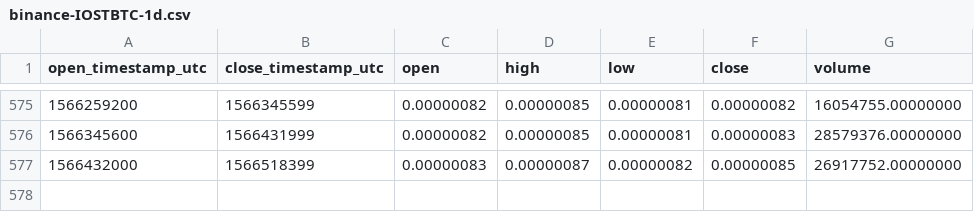
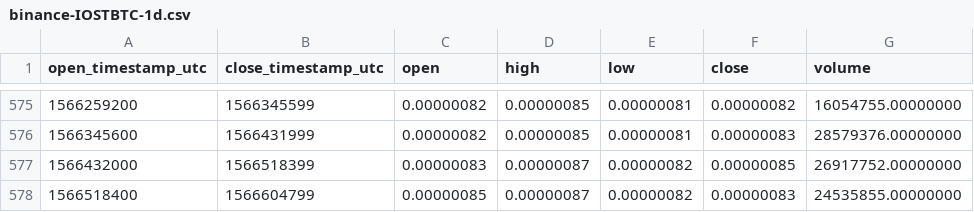
Before and after one commit to cryptobigbro/binance-IOSTBTC, a CSV file: binance-IOSTBTC-1d.csv, drawn as a sheet; only a part is shown, gaps mark what is left out.

Commit message:
Update OHLCV data.

```diff
--- a/binance-IOSTBTC-1d.csv
+++ b/binance-IOSTBTC-1d.csv
@@ -577 +577,2 @@ open_timestamp_utc,close_timestamp_utc,open,high,low,close,volume
 1566432000,1566518399,0.00000083,0.00000087,0.00000082,0.00000085,26917752.00000000
+1566518400,1566604799,0.00000085,0.00000087,0.00000082,0.00000083,24535855.00000000
```
Also changed, not shown: 1 other file.
